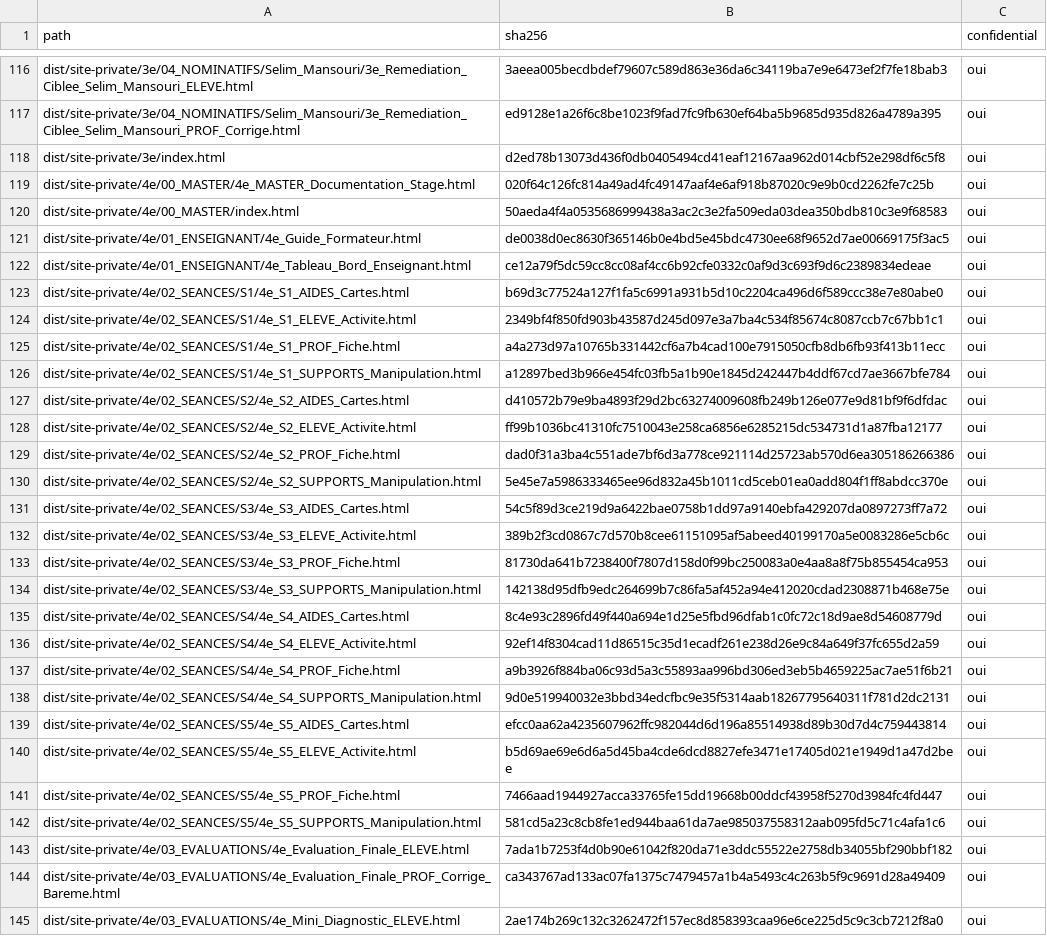
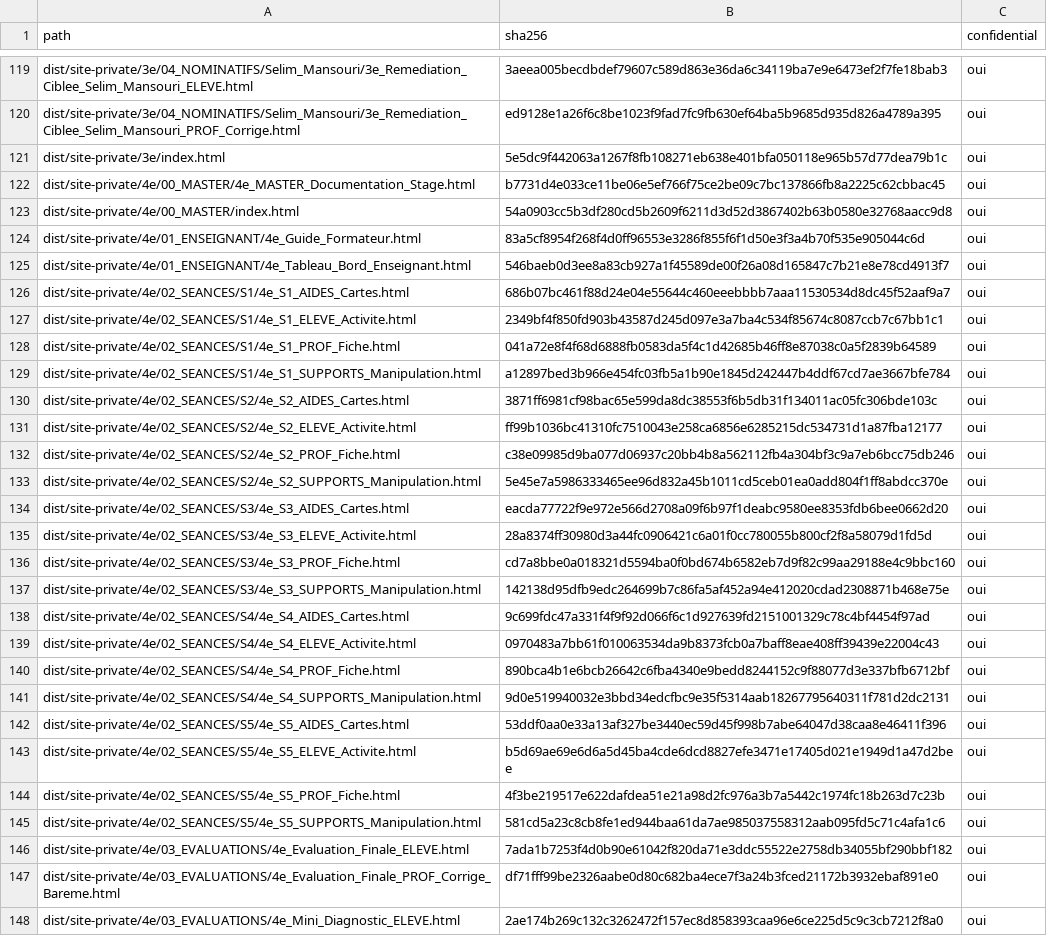
Before and after one commit to cyranoaladin/stages_prerentree_maths, a CSV file: MANIFEST_PRIVATE.csv, drawn as a sheet; only a part is shown, gaps mark what is left out; addresses are those after the commit; the diff covers the shown part only; the diff names each change by its address in the sheet, - before the commit and + after, or states it on an @@ line.

```diff
--- a/MANIFEST_PRIVATE.csv
+++ b/MANIFEST_PRIVATE.csv
-B121 (sha256): d2ed78b13073d436f0db0405494cd41eaf12167aa962d014cbf52e298df6c5f8
+B121 (sha256): 5e5dc9f442063a1267f8fb108271eb638e401bfa050118e965b57d77dea79b1c
-B122 (sha256): 020f64c126fc814a49ad4fc49147aaf4e6af918b87020c9e9b0cd2262fe7c25b
+B122 (sha256): b7731d4e033ce11be06e5ef766f75ce2be09c7bc137866fb8a2225c62cbbac45
-B123 (sha256): 50aeda4f4a0535686999438a3ac2c3e2fa509eda03dea350bdb810c3e9f68583
+B123 (sha256): 54a0903cc5b3df280cd5b2609f6211d3d52d3867402b63b0580e32768aacc9d8
-B124 (sha256): de0038d0ec8630f365146b0e4bd5e45bdc4730ee68f9652d7ae00669175f3ac5
+B124 (sha256): 83a5cf8954f268f4d0ff96553e3286f855f6f1d50e3f3a4b70f535e905044c6d
-B125 (sha256): ce12a79f5dc59cc8cc08af4cc6b92cfe0332c0af9d3c693f9d6c2389834edeae
+B125 (sha256): 546baeb0d3ee8a83cb927a1f45589de00f26a08d165847c7b21e8e78cd4913f7
-B126 (sha256): b69d3c77524a127f1fa5c6991a931b5d10c2204ca496d6f589ccc38e7e80abe0
+B126 (sha256): 686b07bc461f88d24e04e55644c460eeebbbb7aaa11530534d8dc45f52aaf9a7
-B128 (sha256): a4a273d97a10765b331442cf6a7b4cad100e7915050cfb8db6fb93f413b11ecc
+B128 (sha256): 041a72e8f4f68d6888fb0583da5f4c1d42685b46ff8e87038c0a5f2839b64589
-B130 (sha256): d410572b79e9ba4893f29d2bc63274009608fb249b126e077e9d81bf9f6dfdac
+B130 (sha256): 3871ff6981cf98bac65e599da8dc38553f6b5db31f134011ac05fc306bde103c
-B132 (sha256): dad0f31a3ba4c551ade7bf6d3a778ce921114d25723ab570d6ea305186266386
+B132 (sha256): c38e09985d9ba077d06937c20bb4b8a562112fb4a304bf3c9a7eb6bcc75db246
-B134 (sha256): 54c5f89d3ce219d9a6422bae0758b1dd97a9140ebfa429207da0897273ff7a72
+B134 (sha256): eacda77722f9e972e566d2708a09f6b97f1deabc9580ee8353fdb6bee0662d20
-B135 (sha256): 389b2f3cd0867c7d570b8cee61151095af5abeed40199170a5e0083286e5cb6c
+B135 (sha256): 28a8374ff30980d3a44fc0906421c6a01f0cc780055b800cf2f8a58079d1fd5d
-B136 (sha256): 81730da641b7238400f7807d158d0f99bc250083a0e4aa8a8f75b855454ca953
+B136 (sha256): cd7a8bbe0a018321d5594ba0f0bd674b6582eb7d9f82c99aa29188e4c9bbc160
-B138 (sha256): 8c4e93c2896fd49f440a694e1d25e5fbd96dfab1c0fc72c18d9ae8d54608779d
+B138 (sha256): 9c699fdc47a331f4f9f92d066f6c1d927639fd2151001329c78c4bf4454f97ad
-B139 (sha256): 92ef14f8304cad11d86515c35d1ecadf261e238d26e9c84a649f37fc655d2a59
+B139 (sha256): 0970483a7bb61f010063534da9b8373fcb0a7baff8eae408ff39439e22004c43
-B140 (sha256): a9b3926f884ba06c93d5a3c55893aa996bd306ed3eb5b4659225ac7ae51f6b21
+B140 (sha256): 890bca4b1e6bcb26642c6fba4340e9bedd8244152c9f88077d3e337bfb6712bf
-B142 (sha256): efcc0aa62a4235607962ffc982044d6d196a85514938d89b30d7d4c759443814
+B142 (sha256): 53ddf0aa0e33a13af327be3440ec59d45f998b7abe64047d38caa8e46411f396
-B144 (sha256): 7466aad1944927acca33765fe15dd19668b00ddcf43958f5270d3984fc4fd447
+B144 (sha256): 4f3be219517e622dafdea51e21a98d2fc976a3b7a5442c1974fc18b263d7c23b
-B147 (sha256): ca343767ad133ac07fa1375c7479457a1b4a5493c4c263b5f9c9691d28a49409
+B147 (sha256): df71fff99be2326aabe0d80c682ba4ece7f3a24b3fced21172b3932ebaf891e0
```
Also changed, not shown: 17 added rows and 79 edited cells elsewhere in this file, MANIFEST_PUBLIC.csv, 48 other files.
